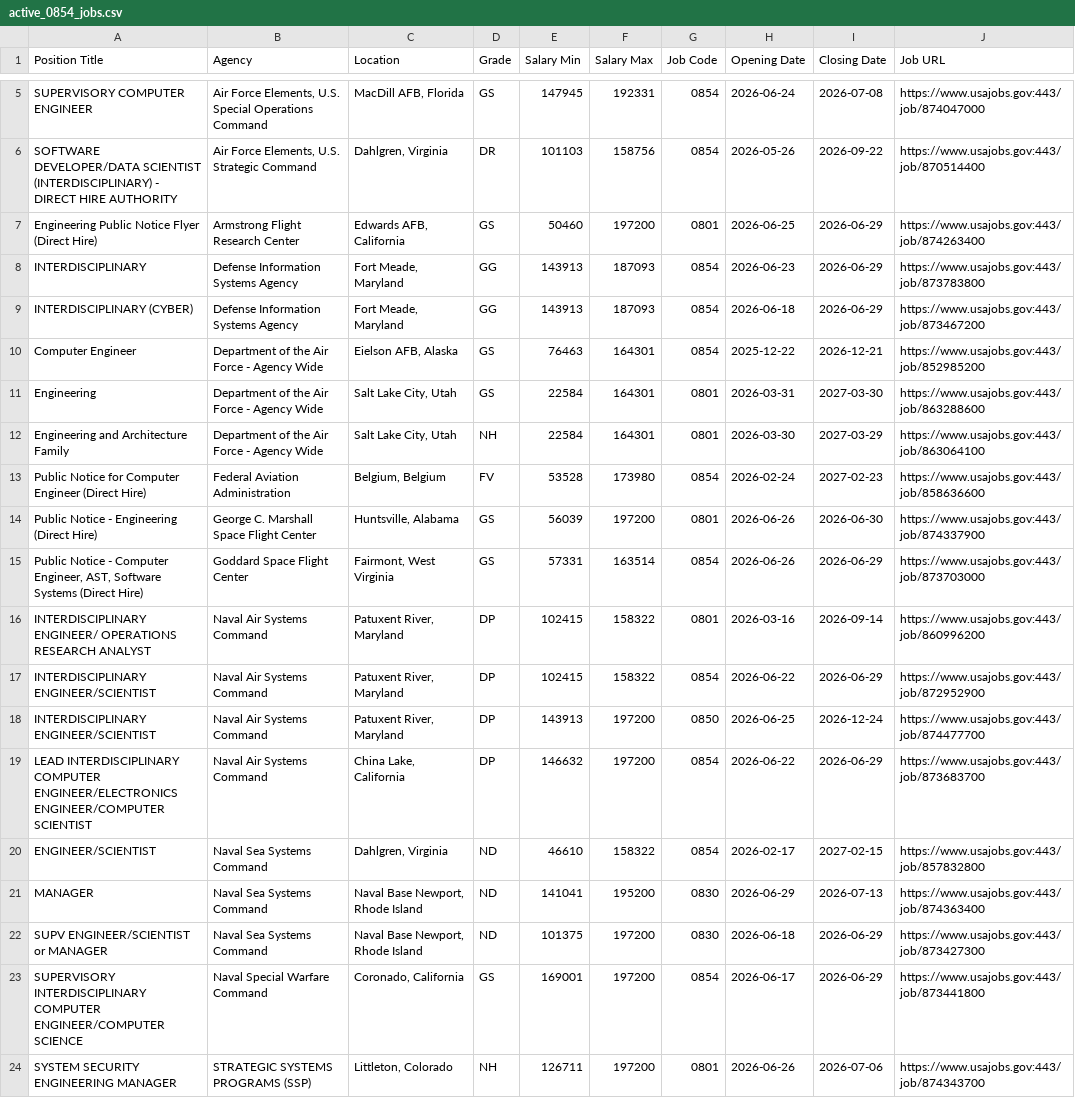
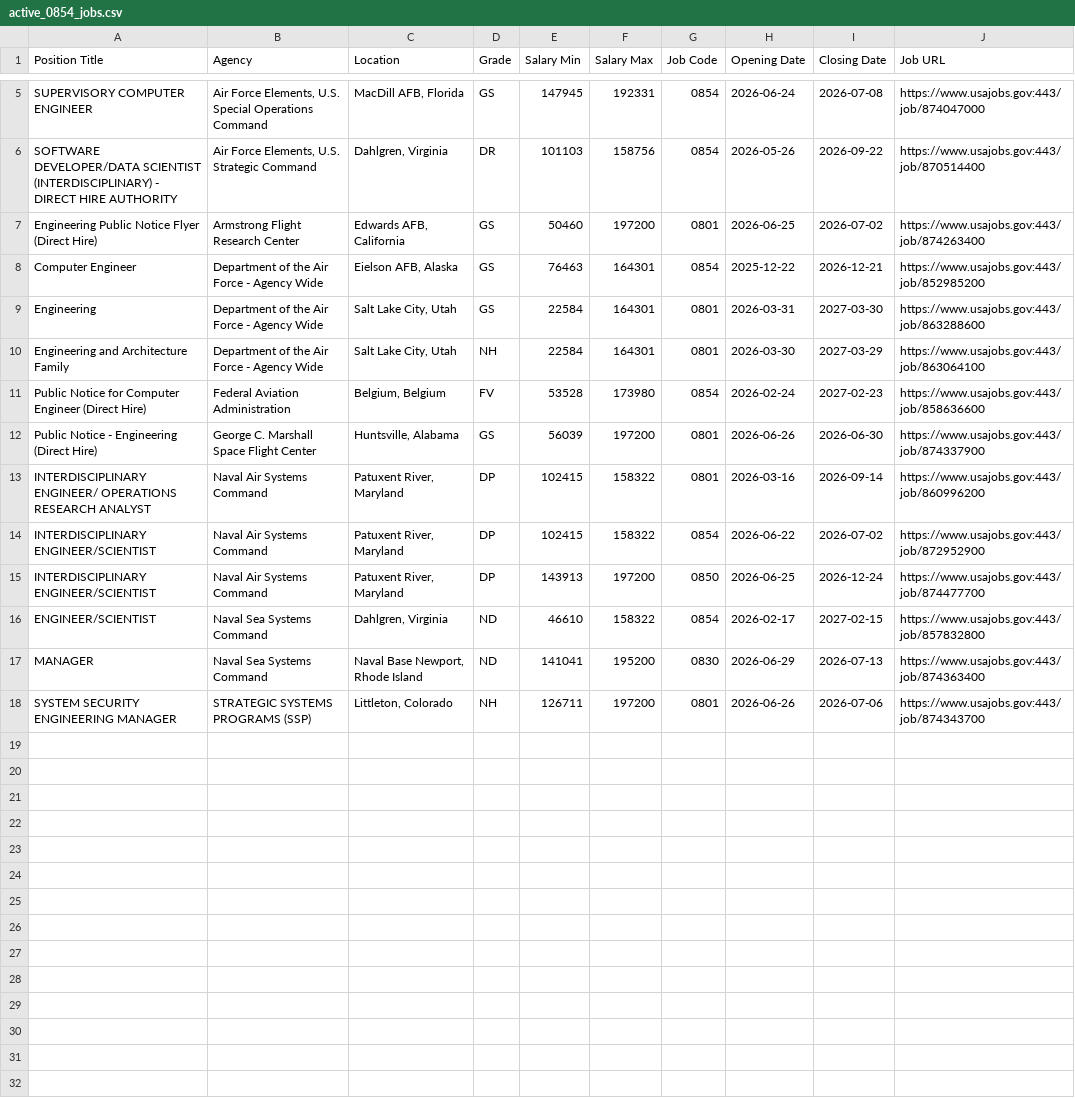
Before and after one commit to fartbagxp/fedjobs, a CSV file: data/raw/active_0854_jobs.csv, drawn as a sheet; only a part is shown, gaps mark what is left out.

```diff
--- a/data/raw/active_0854_jobs.csv
+++ b/data/raw/active_0854_jobs.csv
@@ -6,5 +6,3 @@ SUPERVISORY COMPUTER ENGINEER,"Air Force Elements, U.S. Special Operations Comma
 SOFTWARE DEVELOPER/DATA SCIENTIST (INTERDISCIPLINARY) - DIRECT HIRE AUTHORITY,"Air Force Elements, U.S. Strategic Command","Dahlgren, Virginia",DR,101103,158756,0854,2026-05-26,2026-09-22,https://www.usajobs.gov:443/job/870514400
-Engineering Public Notice Flyer (Direct Hire),Armstrong Flight Research Center,"Edwards AFB, California",GS,50460,197200,0801,2026-06-25,2026-06-29,https://www.usajobs.gov:443/job/874263400
-INTERDISCIPLINARY,Defense Information Systems Agency,"Fort Meade, Maryland",GG,143913,187093,0854,2026-06-23,2026-06-29,https://www.usajobs.gov:443/job/873783800
-INTERDISCIPLINARY (CYBER),Defense Information Systems Agency,"Fort Meade, Maryland",GG,143913,187093,0854,2026-06-18,2026-06-29,https://www.usajobs.gov:443/job/873467200
+Engineering Public Notice Flyer (Direct Hire),Armstrong Flight Research Center,"Edwards AFB, California",GS,50460,197200,0801,2026-06-25,2026-07-02,https://www.usajobs.gov:443/job/874263400
 Computer Engineer,Department of the Air Force - Agency Wide,"Eielson AFB, Alaska",GS,76463,164301,0854,2025-12-22,2026-12-21,https://www.usajobs.gov:443/job/852985200
@@ -14,11 +12,7 @@ Public Notice for Computer Engineer (Direct Hire),Federal Aviation Administratio
 Public Notice - Engineering (Direct Hire),George C. Marshall Space Flight Center,"Huntsville, Alabama",GS,56039,197200,0801,2026-06-26,2026-06-30,https://www.usajobs.gov:443/job/874337900
-"Public Notice - Computer Engineer, AST, Software Systems (Direct Hire)",Goddard Space Flight Center,"Fairmont, West Virginia",GS,57331,163514,0854,2026-06-26,2026-06-29,https://www.usajobs.gov:443/job/873703000
 INTERDISCIPLINARY ENGINEER/ OPERATIONS RESEARCH ANALYST,Naval Air Systems Command,"Patuxent River, Maryland",DP,102415,158322,0801,2026-03-16,2026-09-14,https://www.usajobs.gov:443/job/860996200
-INTERDISCIPLINARY ENGINEER/SCIENTIST,Naval Air Systems Command,"Patuxent River, Maryland",DP,102415,158322,0854,2026-06-22,2026-06-29,https://www.usajobs.gov:443/job/872952900
+INTERDISCIPLINARY ENGINEER/SCIENTIST,Naval Air Systems Command,"Patuxent River, Maryland",DP,102415,158322,0854,2026-06-22,2026-07-02,https://www.usajobs.gov:443/job/872952900
 INTERDISCIPLINARY ENGINEER/SCIENTIST,Naval Air Systems Command,"Patuxent River, Maryland",DP,143913,197200,0850,2026-06-25,2026-12-24,https://www.usajobs.gov:443/job/874477700
-LEAD INTERDISCIPLINARY COMPUTER ENGINEER/ELECTRONICS ENGINEER/COMPUTER SCIENTIST,Naval Air Systems Command,"China Lake, California",DP,146632,197200,0854,2026-06-22,2026-06-29,https://www.usajobs.gov:443/job/873683700
 ENGINEER/SCIENTIST,Naval Sea Systems Command,"Dahlgren, Virginia",ND,46610,158322,0854,2026-02-17,2027-02-15,https://www.usajobs.gov:443/job/857832800
 MANAGER,Naval Sea Systems Command,"Naval Base Newport, Rhode Island",ND,141041,195200,0830,2026-06-29,2026-07-13,https://www.usajobs.gov:443/job/874363400
-SUPV ENGINEER/SCIENTIST or MANAGER,Naval Sea Systems Command,"Naval Base Newport, Rhode Island",ND,101375,197200,0830,2026-06-18,2026-06-29,https://www.usajobs.gov:443/job/873427300
-SUPERVISORY INTERDISCIPLINARY COMPUTER ENGINEER/COMPUTER SCIENCE,Naval Special Warfare Command,"Coronado, California",GS,169001,197200,0854,2026-06-17,2026-06-29,https://www.usajobs.gov:443/job/873441800
 SYSTEM SECURITY ENGINEERING MANAGER,STRATEGIC SYSTEMS PROGRAMS (SSP),"Littleton, Colorado",NH,126711,197200,0801,2026-06-26,2026-07-06,https://www.usajobs.gov:443/job/874343700
```
Also changed, not shown: data/raw/active_1550_jobs.csv, data/raw/active_CDC_jobs.csv, 11 other files.
